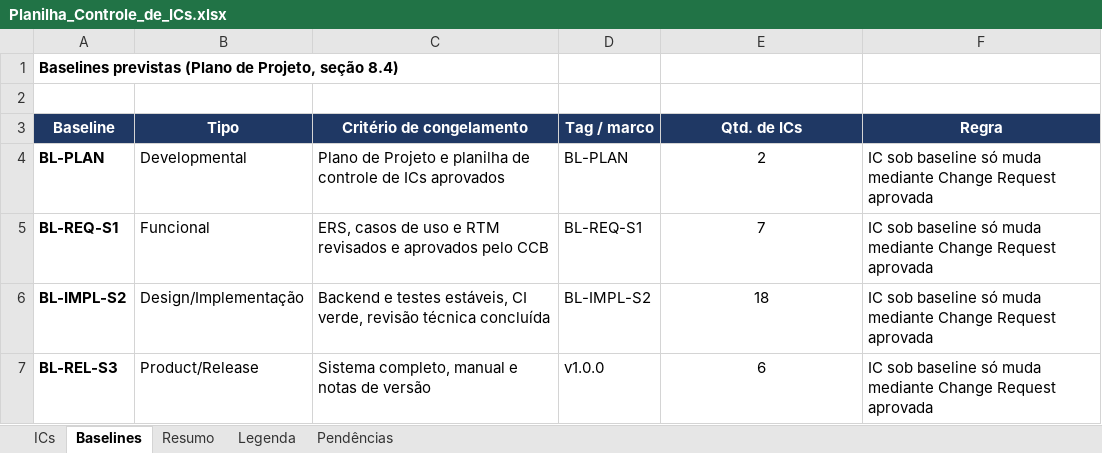
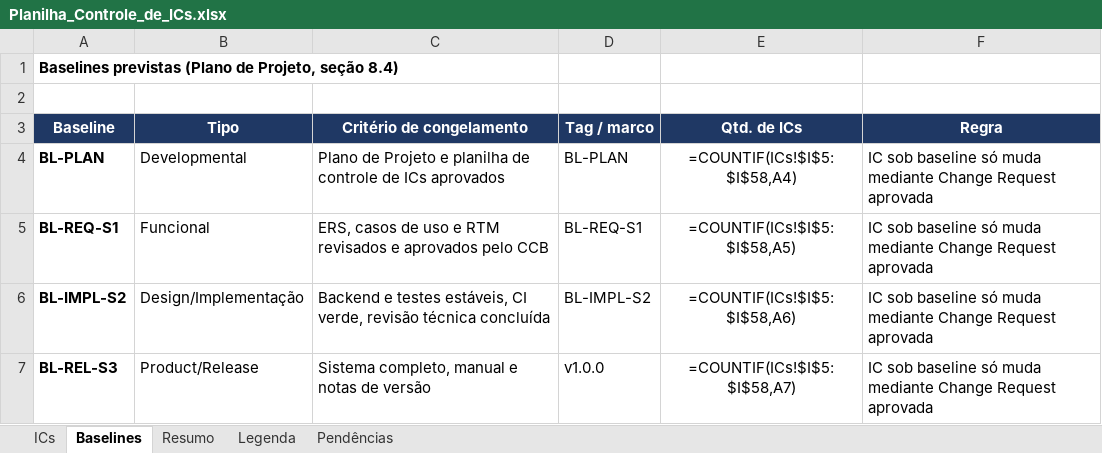
Before and after one commit to HugoHenryLms/GymManager, an Excel workbook: documentos/gerencia/Planilha_Controle_de_ICs.xlsx, sheet Baselines, drawn as a sheet; values as stored, in another font and other column widths than the file's, no borders; formulas without a stored value are shown as written; the diff names each change by its address in the sheet, - before the commit and + after, or states it on an @@ line.

```diff
--- a/documentos/gerencia/Planilha_Controle_de_ICs.xlsx (sheet Baselines)
+++ b/documentos/gerencia/Planilha_Controle_de_ICs.xlsx (sheet Baselines)
-E4 (Qtd. de ICs): 2
+E4 (Qtd. de ICs): =COUNTIF(ICs!$I$5:$I$58,A4)
-E5 (Qtd. de ICs): 7
+E5 (Qtd. de ICs): =COUNTIF(ICs!$I$5:$I$58,A5)
-E6 (Qtd. de ICs): 18
+E6 (Qtd. de ICs): =COUNTIF(ICs!$I$5:$I$58,A6)
-E7 (Qtd. de ICs): 6
+E7 (Qtd. de ICs): =COUNTIF(ICs!$I$5:$I$58,A7)
```
Also changed, not shown: sheet Resumo, sheet ICs.
